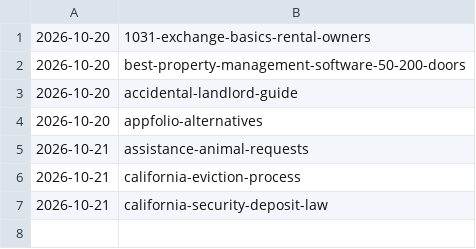
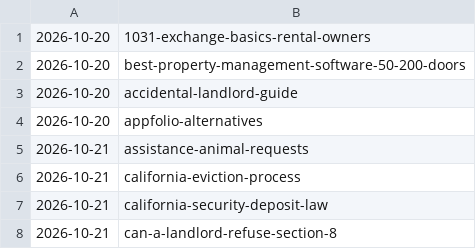
Before and after one commit to citata-ai/united, a TSV file: business/marketing/content-plan/publish-log.tsv, drawn as a sheet.

Commit message:
library: publish 1 (can-a-landlord-refuse-section-8)

```diff
--- a/business/marketing/content-plan/publish-log.tsv
+++ b/business/marketing/content-plan/publish-log.tsv
@@ -7 +7,2 @@
 2026-10-21	california-security-deposit-law
+2026-10-21	can-a-landlord-refuse-section-8
```
Also changed, not shown: 1 other file.
